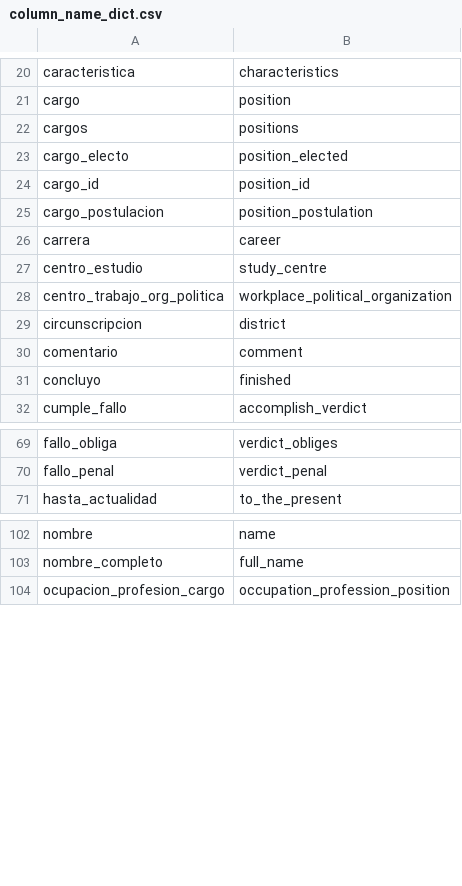
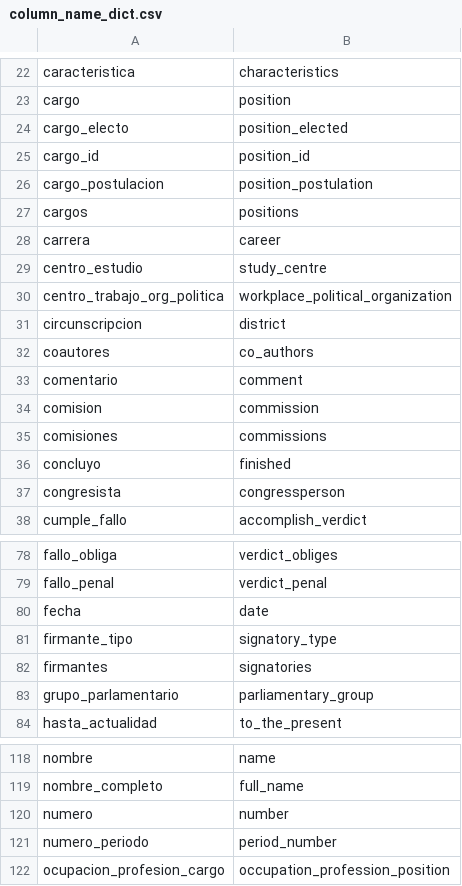
Before and after one commit to openpolitica/open-tracker-devops, a CSV file: database/column_name_dict.csv, drawn as a sheet; only a part is shown, gaps mark what is left out; the diff covers the shown part only.

```diff
--- a/database/column_name_dict.csv
+++ b/database/column_name_dict.csv
@@ -21,3 +23,2 @@ caracteristica,characteristics
 cargo,position
-cargos,positions
 cargo_electo,position_elected
@@ -25,2 +26,3 @@ cargo_id,position_id
 cargo_postulacion,position_postulation
+cargos,positions
 carrera,career
@@ -29,4 +31,8 @@ centro_trabajo_org_politica,workplace_political_organization
 circunscripcion,district
+coautores,co_authors
 comentario,comment
+comision,commission
+comisiones,commissions
 concluyo,finished
+congresista,congressperson
 cumple_fallo,accomplish_verdict
@@ -70,2 +79,6 @@ fallo_obliga,verdict_obliges
 fallo_penal,verdict_penal
+fecha,date
+firmante_tipo,signatory_type
+firmantes,signatories
+grupo_parlamentario,parliamentary_group
 hasta_actualidad,to_the_present
@@ -103,2 +119,4 @@ nombre,name
 nombre_completo,full_name
+numero,number
+numero_periodo,period_number
 ocupacion_profesion_cargo,occupation_profession_position
```
Also changed, not shown: 16 added rows elsewhere in this file, database/table_name_dict.csv, 1 other file.
